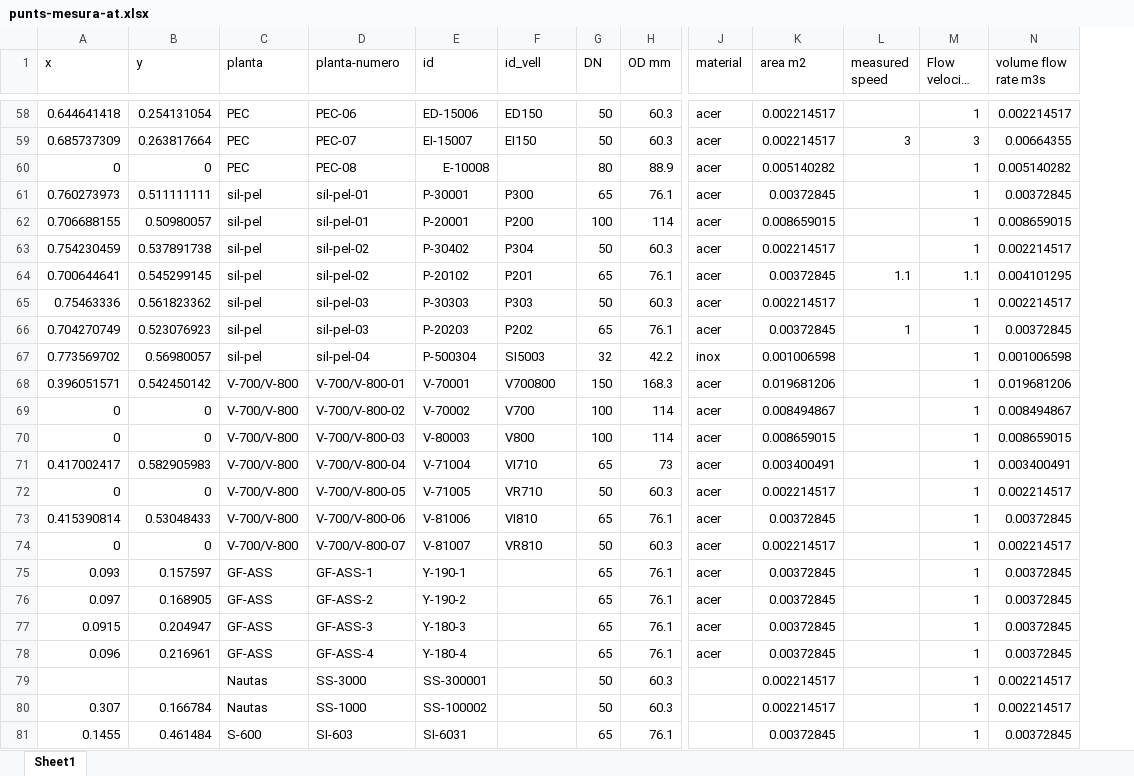
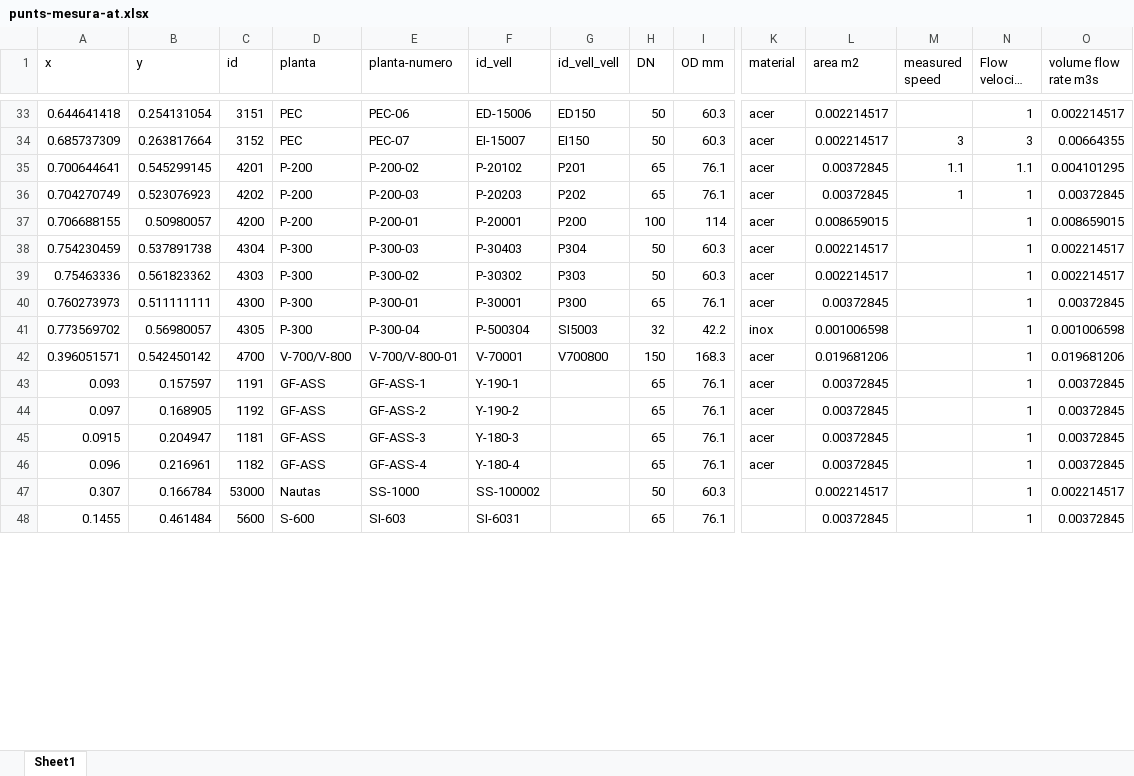
Before and after one commit to LeoDaVinci16/sxs, an Excel workbook: data/punts/punts-mesura-at.xlsx, sheet Sheet1, drawn as a sheet; only a part is shown, gaps mark what is left out; long unchanged cells end in …; values as stored, in another font and other column widths than the file's, no cell formats; removed rows and columns are numbered as before the commit, all else as after; rows hold the shown columns only; the diff covers the shown part only; the diff names each change by its address in the sheet, - before the commit and + after, or states it on an @@ line.

```diff
--- a/data/punts/punts-mesura-at.xlsx (sheet Sheet1)
+++ b/data/punts/punts-mesura-at.xlsx (sheet Sheet1)
+column C (id), rows 33-34: 3151 | 3152; rows 36-48: 4202 | 4200 | 4304 | 4303 | 4300 | 4305 | 4700 | 1191 | 1192 | 1181 | 1182 | 53000 | 5600
-F1: id
+F1: id_vell
-G1: id_vell
+G1: id_vell_vell
-row 60: 0 | 0 | PEC | PEC-08 | E-10008 |  | 80 | 88.9 | acer | 0.005140282 |  | 1 | 0.005140282
+row 35: 0.700644641 | 0.545299145 | 4201 | P-200 | P-200-02 | P-20102 | P201 | 65 | 76.1 | acer | 0.00372845 | 1.1 | 1.1 | 0.004101295
-A36 (x): 0.760273973
+A36 (x): 0.704270749
-B36 (y): 0.511111111
+B36 (y): 0.523076923
-D36:D37 (planta): sil-pel
+D36:D37 (planta): P-200
-E36 (planta-numero): sil-pel-01
+E36 (planta-numero): P-200-03
-F36 (id_vell): P-30001
+F36 (id_vell): P-20203
-G36 (id_vell_vell): P300
+G36 (id_vell_vell): P202
-M36 (measured speed): (empty)
+M36 (measured speed): 1
-E37 (planta-numero): sil-pel-01
+E37 (planta-numero): P-200-01
-D38 (planta): sil-pel
+D38 (planta): P-300
-E38 (planta-numero): sil-pel-02
+E38 (planta-numero): P-300-03
-F38 (id_vell): P-30402
+F38 (id_vell): P-30403
-row 64: 0.700644641 | 0.545299145 | sil-pel | sil-pel-02 | P-20102 | P201 | 65 | 76.1 | acer | 0.00372845 | 1.1 | 1.1 | 0.004101295
-D39:D41 (planta): sil-pel
+D39:D41 (planta): P-300
-E39 (planta-numero): sil-pel-03
+E39 (planta-numero): P-300-02
-F39 (id_vell): P-30303
+F39 (id_vell): P-30302
-A40 (x): 0.704270749
+A40 (x): 0.760273973
-B40 (y): 0.523076923
+B40 (y): 0.511111111
-E40 (planta-numero): sil-pel-03
+E40 (planta-numero): P-300-01
-F40 (id_vell): P-20203
+F40 (id_vell): P-30001
-G40 (id_vell_vell): P202
+G40 (id_vell_vell): P300
-M40 (measured speed): 1
+M40 (measured speed): (empty)
-E41 (planta-numero): sil-pel-04
+E41 (planta-numero): P-300-04
-row 69: 0 | 0 | V-700/V-800 | V-700/V-800-02 | V-70002 | V700 | 100 | 114 | acer | 0.008494867 |  | 1 | 0.008494867
-row 70: 0 | 0 | V-700/V-800 | V-700/V-800-03 | V-80003 | V800 | 100 | 114 | acer | 0.008659015 |  | 1 | 0.008659015
-row 71: 0.417002417 | 0.582905983 | V-700/V-800 | V-700/V-800-04 | V-71004 | VI710 | 65 | 73 | acer | 0.003400491 |  | 1 | 0.003400491
-row 72: 0 | 0 | V-700/V-800 | V-700/V-800-05 | V-71005 | VR710 | 50 | 60.3 | acer | 0.002214517 |  | 1 | 0.002214517
-row 73: 0.415390814 | 0.53048433 | V-700/V-800 | V-700/V-800-06 | V-81006 | VI810 | 65 | 76.1 | acer | 0.00372845 |  | 1 | 0.00372845
-row 74: 0 | 0 | V-700/V-800 | V-700/V-800-07 | V-81007 | VR810 | 50 | 60.3 | acer | 0.002214517 |  | 1 | 0.002214517
-row 79:  |  | Nautas | SS-3000 | SS-300001 |  | 50 | 60.3 |  | 0.002214517 |  | 1 | 0.002214517
```
Also changed, not shown: 29 removed rows and 6 edited cells elsewhere in this sheet, cell formats, formulas that keep their value, 8 other files.
